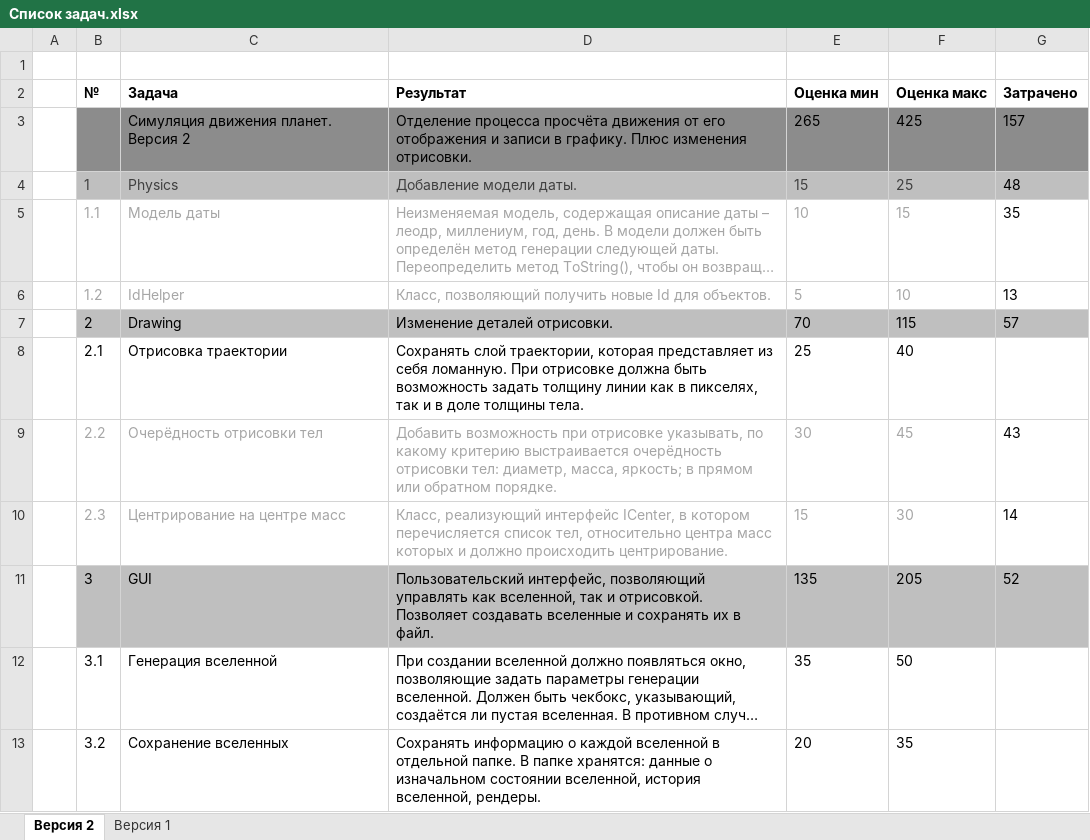
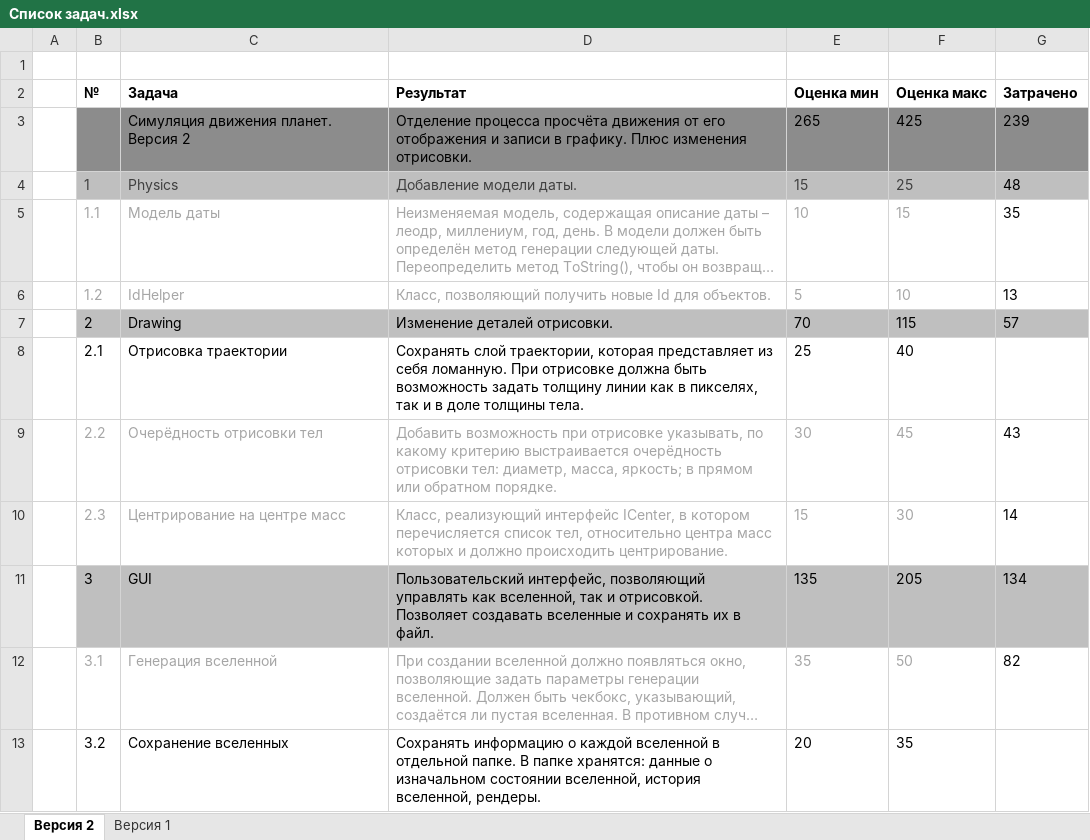
Before and after one commit to NeaEnot/NGS, an Excel workbook: Список задач.xlsx, sheet Версия 2, drawn as a sheet; only a part is shown; long unchanged cells end in …; values as stored, in another font and other column widths than the file's, no borders; the diff names each change by its address in the sheet, - before the commit and + after, or states it on an @@ line.

```diff
--- a/Список задач.xlsx (sheet Версия 2)
+++ b/Список задач.xlsx (sheet Версия 2)
-G3 (Затрачено): 157
+G3 (Затрачено): 239
-G11 (Затрачено): 52
+G11 (Затрачено): 134
-B12:F12 text colour: black
+B12:F12 text colour: #A6A6A6
-G12 (Затрачено): (empty)
+G12 (Затрачено): 82
```
Also changed, not shown: 5 other files.
